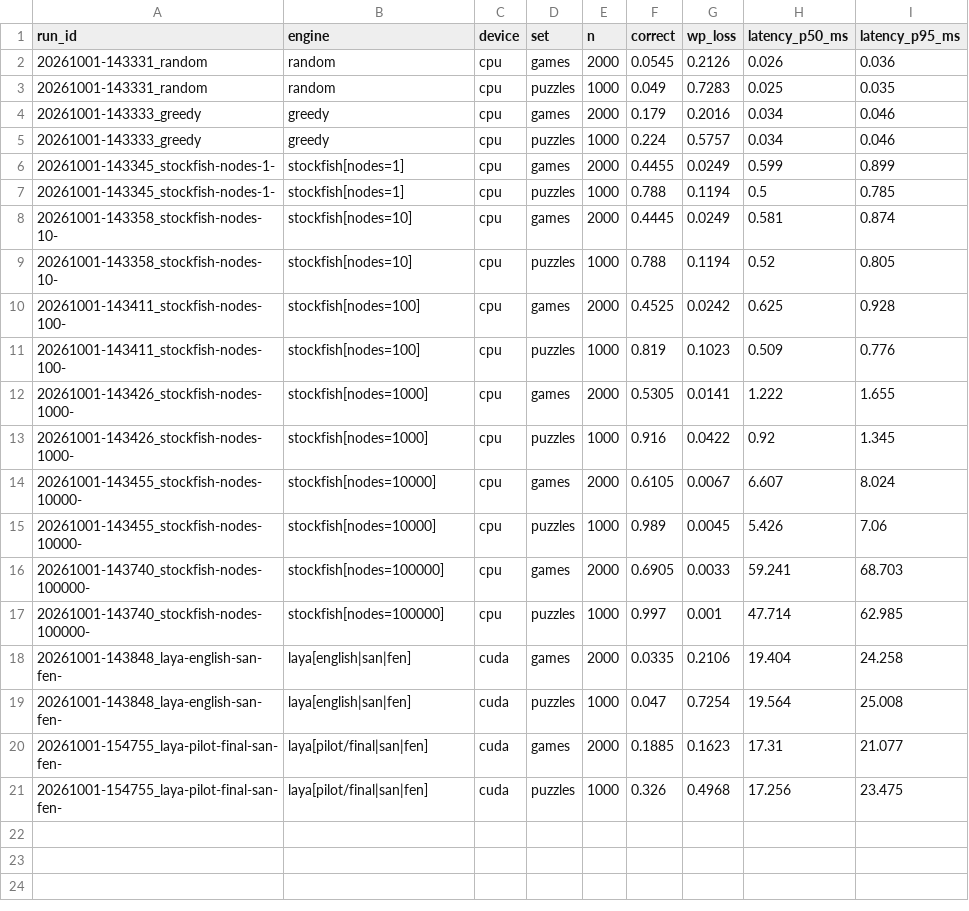
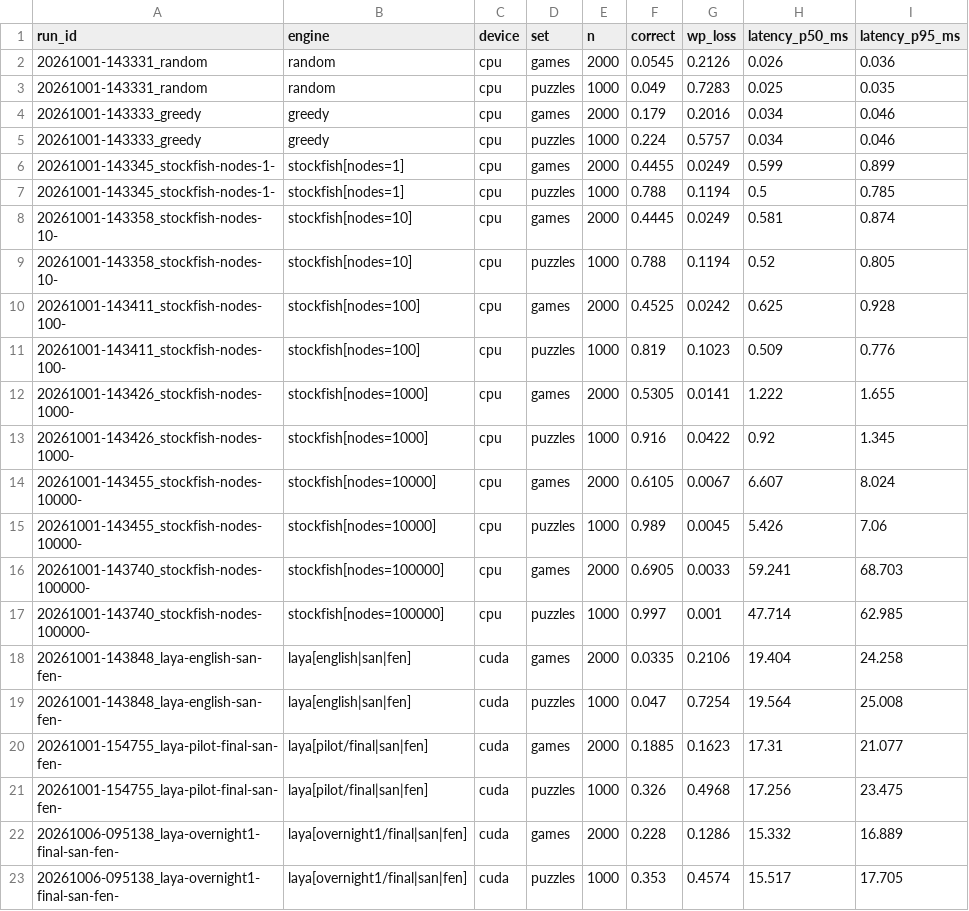
Before and after one commit to bn-basel/system1-chess-laya, a CSV file: results/summary.csv, drawn as a sheet; the diff names each change by its address in the sheet, - before the commit and + after, or states it on an @@ line.

Commit message:
Add overnight results and a board-format experiment

```diff
--- a/results/summary.csv
+++ b/results/summary.csv
+row 22: 20261006-095138_laya-overnight1-final-san-fen- | laya[overnight1/final|san|fen] | cuda | games | 2000 | 0.228 | 0.1286 | 15.332 | 16.889
+row 23: 20261006-095138_laya-overnight1-final-san-fen- | laya[overnight1/final|san|fen] | cuda | puzzles | 1000 | 0.353 | 0.4574 | 15.517 | 17.705
```
Also changed, not shown: 17 other files.
